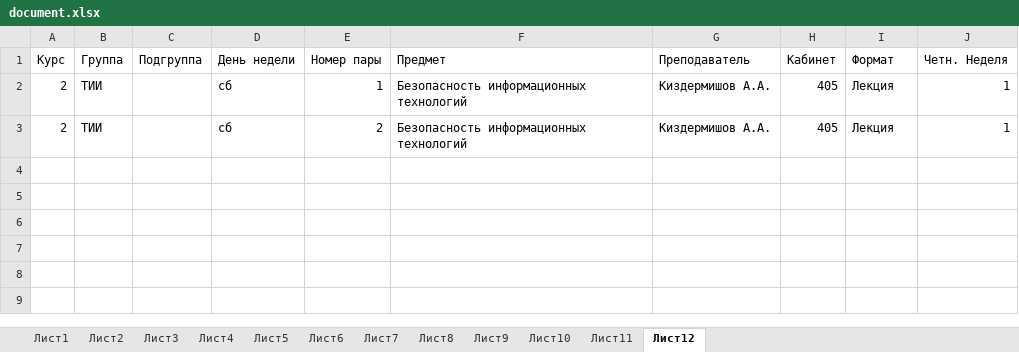
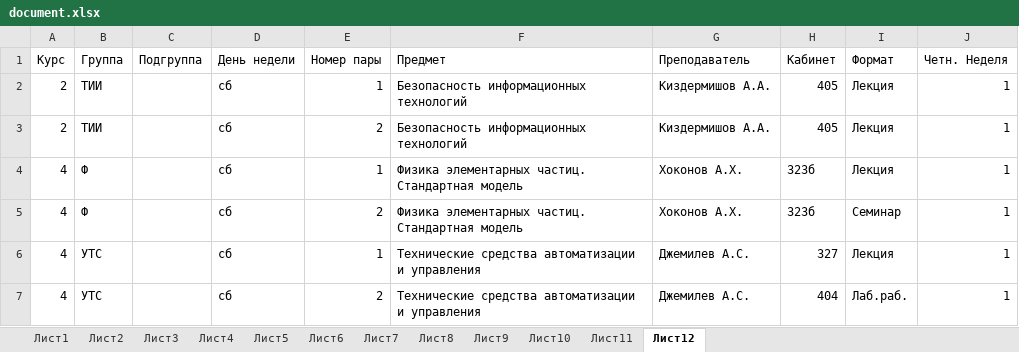
Before and after one commit to brandonzorn/ASU_Schedule, an Excel workbook: asuschedule/document.xlsx, sheet Лист12, drawn as a sheet; values as stored, in another font and other column widths than the file's, no borders; the diff names each change by its address in the sheet, - before the commit and + after, or states it on an @@ line.

```diff
--- a/asuschedule/document.xlsx (sheet Лист12)
+++ b/asuschedule/document.xlsx (sheet Лист12)
+row 4: 4 | Ф |  | сб | 1 | Физика элементарных частиц. Стандартная модель | Хоконов А.Х. | 323б | Лекция | 1
+row 5: 4 | Ф |  | сб | 2 | Физика элементарных частиц. Стандартная модель | Хоконов А.Х. | 323б | Семинар | 1
+row 6: 4 | УТС |  | сб | 1 | Технические средства автоматизации и управления | Джемилев А.С. | 327 | Лекция | 1
+row 7: 4 | УТС |  | сб | 2 | Технические средства автоматизации и управления | Джемилев А.С. | 404 | Лаб.раб. | 1
```
Also changed, not shown: sheet Лист7, sheet Лист9, sheet Лист8.
